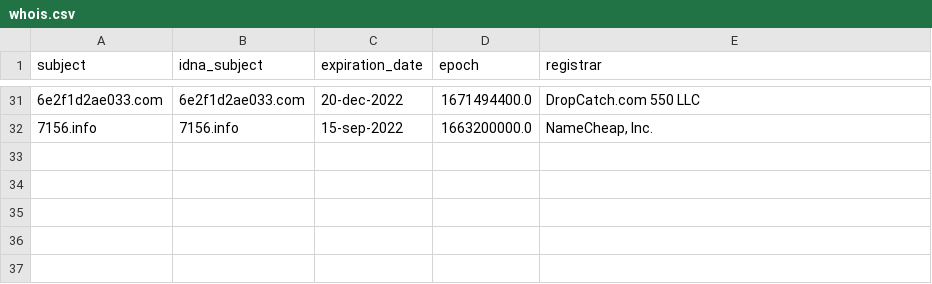
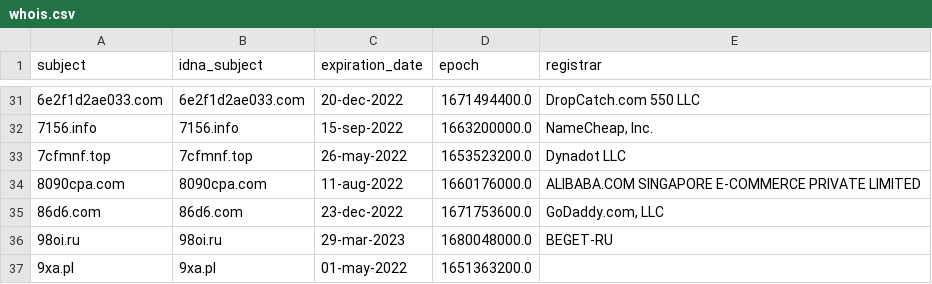
Before and after one commit to Ultimate-Hosts-Blacklist/Wiggum27_Blockers, a CSV file: .pyfunceble/whois.csv, drawn as a sheet; only a part is shown, gaps mark what is left out; the diff names each change by its address in the sheet, - before the commit and + after, or states it on an @@ line.

```diff
--- a/.pyfunceble/whois.csv
+++ b/.pyfunceble/whois.csv
+row 33: 7cfmnf.top | 7cfmnf.top | 26-may-2022 | 1653523200.0 | Dynadot LLC
+row 34: 8090cpa.com | 8090cpa.com | 11-aug-2022 | 1660176000.0 | ALIBABA.COM SINGAPORE E-COMMERCE PRIVATE LIMITED
+row 35: 86d6.com | 86d6.com | 23-dec-2022 | 1671753600.0 | GoDaddy.com, LLC
+row 36: 98oi.ru | 98oi.ru | 29-mar-2023 | 1680048000.0 | BEGET-RU
+row 37: 9xa.pl | 9xa.pl | 01-may-2022 | 1651363200.0
```
Also changed, not shown: .pyfunceble/inactive.csv, 14 other files.
